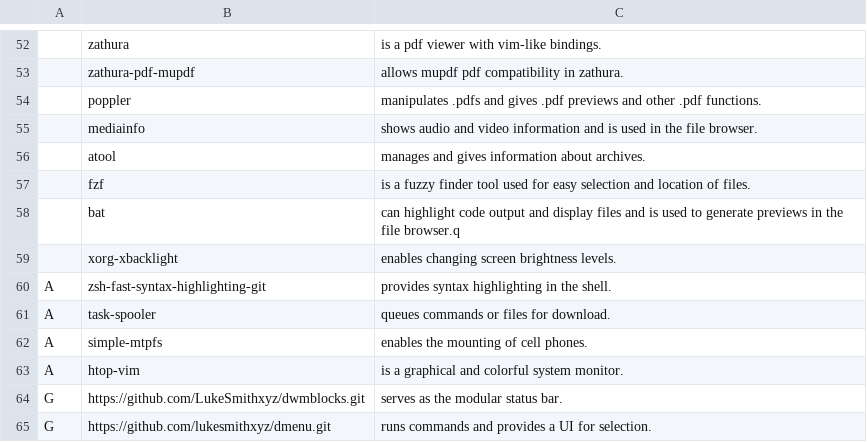
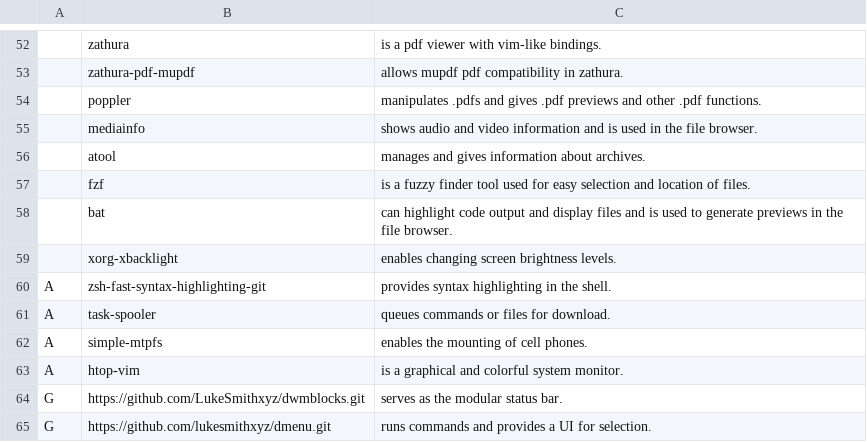
Before and after one commit to apnea/LARBS4DEB, a CSV file: static/progs.csv, drawn as a sheet; only a part is shown, gaps mark what is left out; the diff names each change by its address in the sheet, - before the commit and + after, or states it on an @@ line.

Commit message:
Update progs.csv

```diff
--- a/static/progs.csv
+++ b/static/progs.csv
-C58: …the file browser.q
+C58: …the file browser.
```
